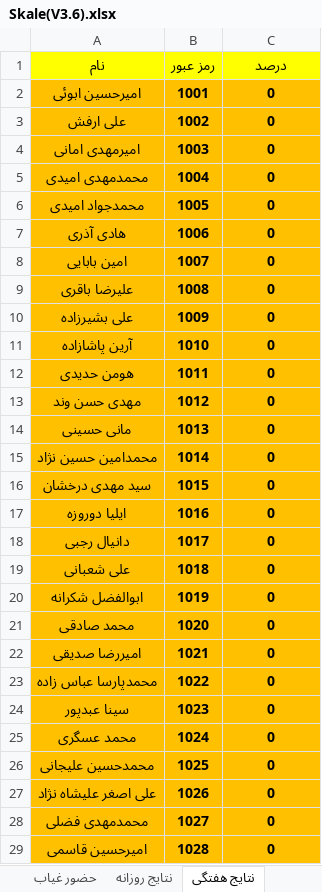
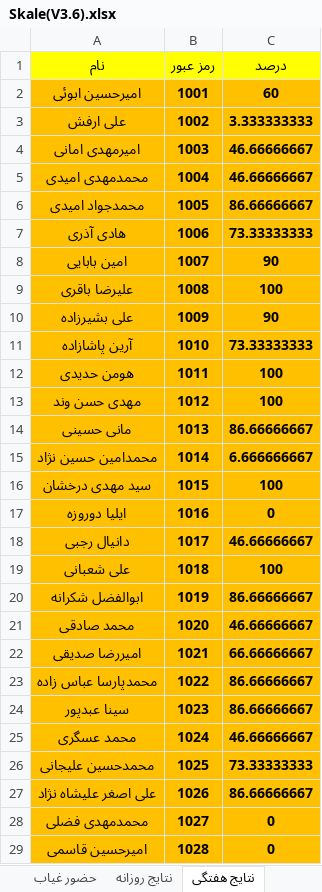
Before and after one commit to hengams/Quiz, an Excel workbook: week 5/مطالعات/Skale(V3.6).xlsx, sheet نتایج هفتگی, drawn as a sheet; only a part is shown; values as stored, in another font and other column widths than the file's, no borders; the diff covers the shown part only; the diff names each change by its address in the sheet, - before the commit and + after, or states it on an @@ line.

```diff
--- a/week 5/مطالعات/Skale(V3.6).xlsx (sheet نتایج هفتگی)
+++ b/week 5/مطالعات/Skale(V3.6).xlsx (sheet نتایج هفتگی)
-C2 (درصد): 0
+C2 (درصد): 60
-C3 (درصد): 0
+C3 (درصد): 3.333333333
-C4:C5 (درصد): 0
+C4:C5 (درصد): 46.66666667
-C6 (درصد): 0
+C6 (درصد): 86.66666667
-C7 (درصد): 0
+C7 (درصد): 73.33333333
-C8 (درصد): 0
+C8 (درصد): 90
-C9 (درصد): 0
+C9 (درصد): 100
-C10 (درصد): 0
+C10 (درصد): 90
-C11 (درصد): 0
+C11 (درصد): 73.33333333
-C12:C13 (درصد): 0
+C12:C13 (درصد): 100
-C14 (درصد): 0
+C14 (درصد): 86.66666667
-C15 (درصد): 0
+C15 (درصد): 6.666666667
-C16 (درصد): 0
+C16 (درصد): 100
-C18 (درصد): 0
+C18 (درصد): 46.66666667
-C19 (درصد): 0
+C19 (درصد): 100
-C20 (درصد): 0
+C20 (درصد): 86.66666667
-C21 (درصد): 0
+C21 (درصد): 46.66666667
-C22 (درصد): 0
+C22 (درصد): 66.66666667
-C23:C24 (درصد): 0
+C23:C24 (درصد): 86.66666667
-C25 (درصد): 0
+C25 (درصد): 46.66666667
-C26 (درصد): 0
+C26 (درصد): 73.33333333
-C27 (درصد): 0
+C27 (درصد): 86.66666667
```
Also changed, not shown: 13 edited cells elsewhere in this sheet, sheet درصد, sheet نتایج جدید, sheet نتایج روزانه, sheet گوگل, sheet حضور غیاب, sheet کلید, formulas that keep their value, week 5/علوم/Skale(V3.6).xlsx, 2 other files.
